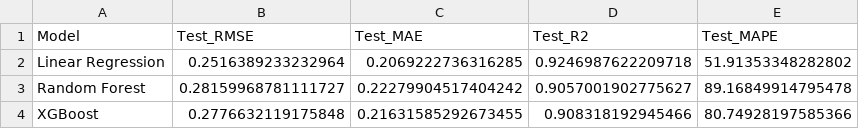
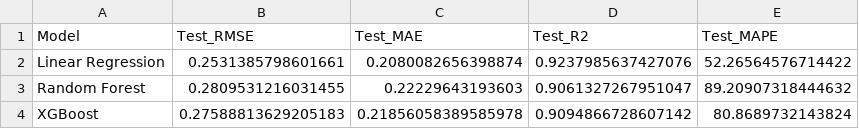
Before and after one commit to ChloeLeeFullStackDeveloper/CANADIAN-HOUSING-MARKET-ANALYSIS, a CSV file: 03_Results/model_comparison.csv, drawn as a sheet.

```diff
--- a/03_Results/model_comparison.csv
+++ b/03_Results/model_comparison.csv
@@ -1,4 +1,4 @@
 Model,Test_RMSE,Test_MAE,Test_R2,Test_MAPE
-Linear Regression,0.2516389233232964,0.2069222736316285,0.9246987622209718,51.91353348282802
-Random Forest,0.28159968781111727,0.22279904517404242,0.9057001902775627,89.16849914795478
-XGBoost,0.2776632119175848,0.21631585292673455,0.908318192945466,80.74928197585366
+Linear Regression,0.2531385798601661,0.2080082656398874,0.9237985637427076,52.26564576714422
+Random Forest,0.2809531216031455,0.22229643193603,0.9061327267951047,89.20907318444632
+XGBoost,0.27588813629205183,0.21856058389585978,0.9094866728607142,80.8689732143824
```
Also changed, not shown: 03_Results/baseline_feature_importance.csv, 03_Results/baseline_model_performance.csv, 27 other files.
